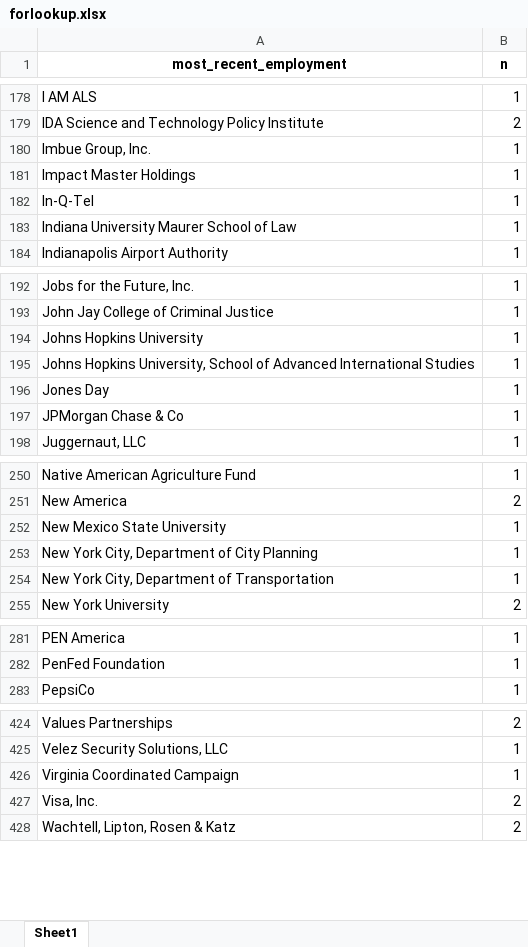
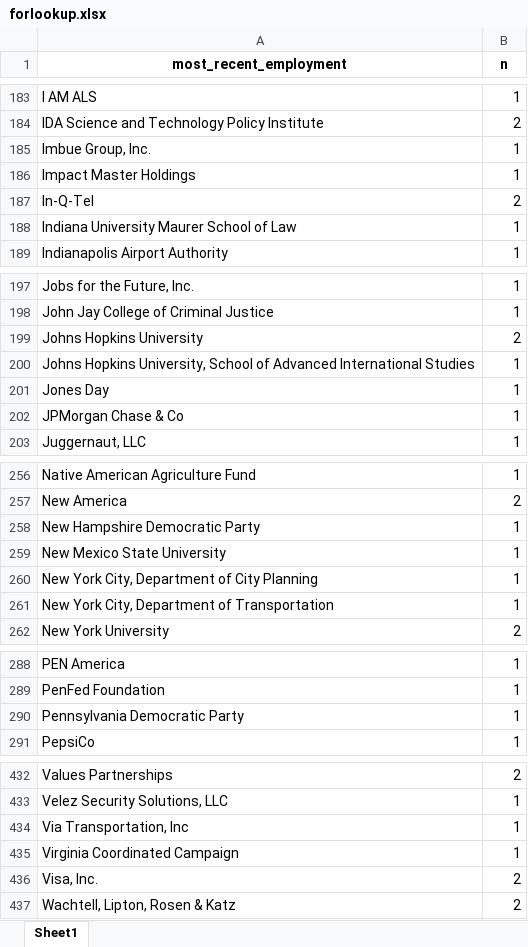
Before and after one commit to amkessler/biden_transition_teams, an Excel workbook: output/forlookup.xlsx, sheet Sheet1, drawn as a sheet; only a part is shown, gaps mark what is left out; values as stored, in another font and other column widths than the file's, no borders; addresses are those after the commit; the diff covers the shown part only; the diff names each change by its address in the sheet, - before the commit and + after, or states it on an @@ line.

```diff
--- a/output/forlookup.xlsx (sheet Sheet1)
+++ b/output/forlookup.xlsx (sheet Sheet1)
-B187 (n): 1
+B187 (n): 2
-B199 (n): 1
+B199 (n): 2
+row 258: New Hampshire Democratic Party | 1
+row 290: Pennsylvania Democratic Party | 1
+row 434: Via Transportation, Inc | 1
```
Also changed, not shown: 6 added rows and 1 moved row elsewhere in this sheet, output/agencycount_compare.xlsx, output/agencyreviewteams.xlsx, 8 other files.
